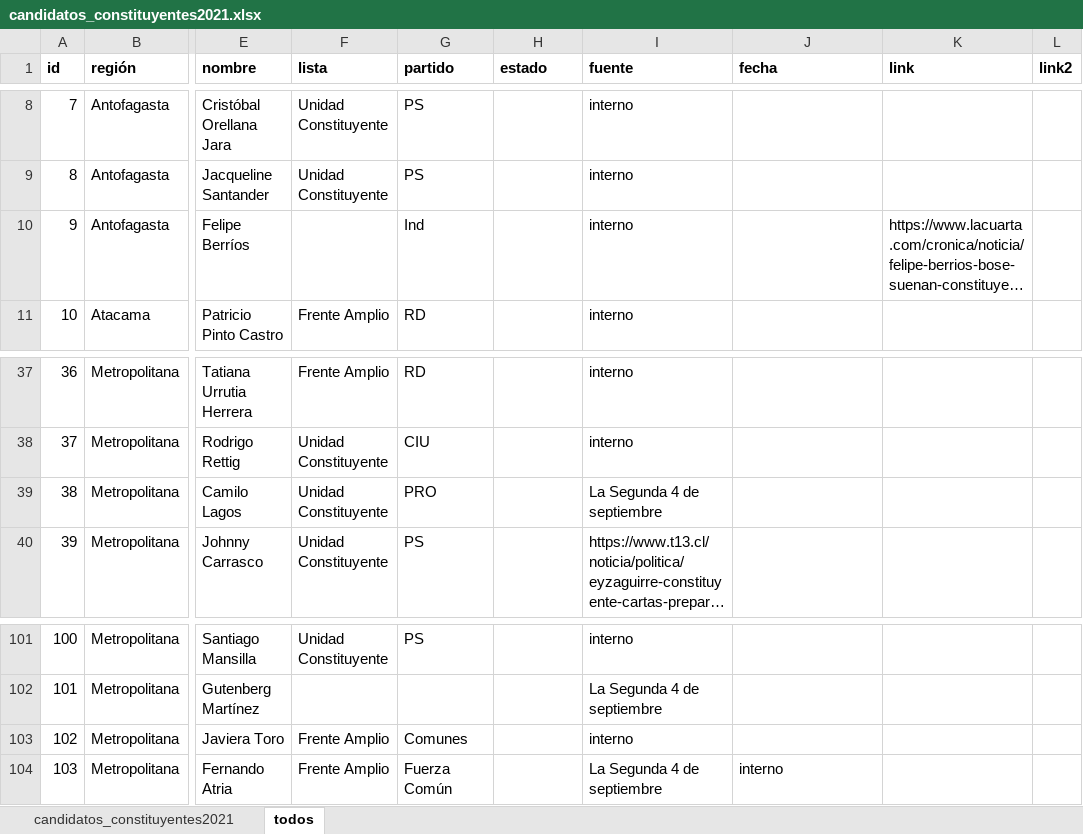
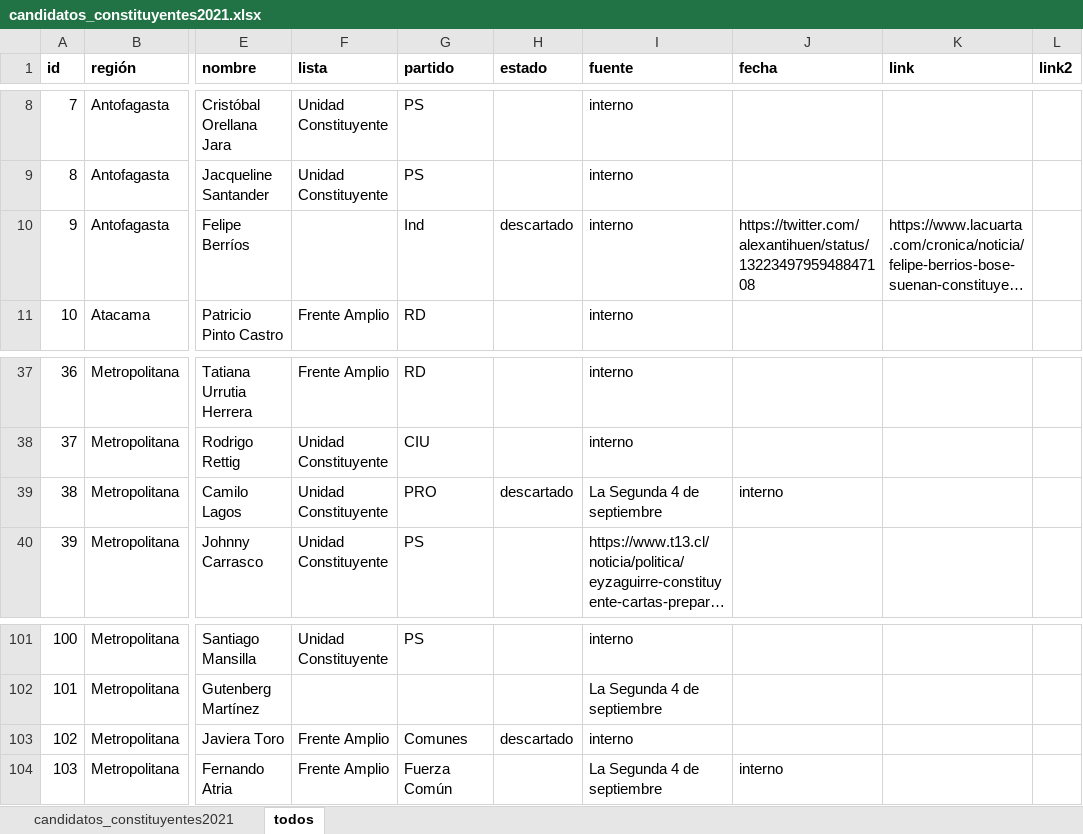
Before and after one commit to tresquintos/candidatos, an Excel workbook: constituyentes 2021/candidatos_constituyentes2021.xlsx, sheet todos, drawn as a sheet; only a part is shown, gaps mark what is left out; long unchanged cells end in …; values as stored, in another font and other column widths than the file's, no borders; the diff names each change by its address in the sheet, - before the commit and + after, or states it on an @@ line.

```diff
--- a/constituyentes 2021/candidatos_constituyentes2021.xlsx (sheet todos)
+++ b/constituyentes 2021/candidatos_constituyentes2021.xlsx (sheet todos)
-H10 (estado): (empty)
+H10 (estado): descartado
-J10 (fecha): (empty)
+J10 (fecha): https://twitter.com/alexantihuen/status/1322349795948847108
-H39 (estado): (empty)
+H39 (estado): descartado
-J39 (fecha): (empty)
+J39 (fecha): interno
-H103 (estado): (empty)
+H103 (estado): descartado
```
Also changed, not shown: sheet candidatos_constituyentes2021, 1 other file.
